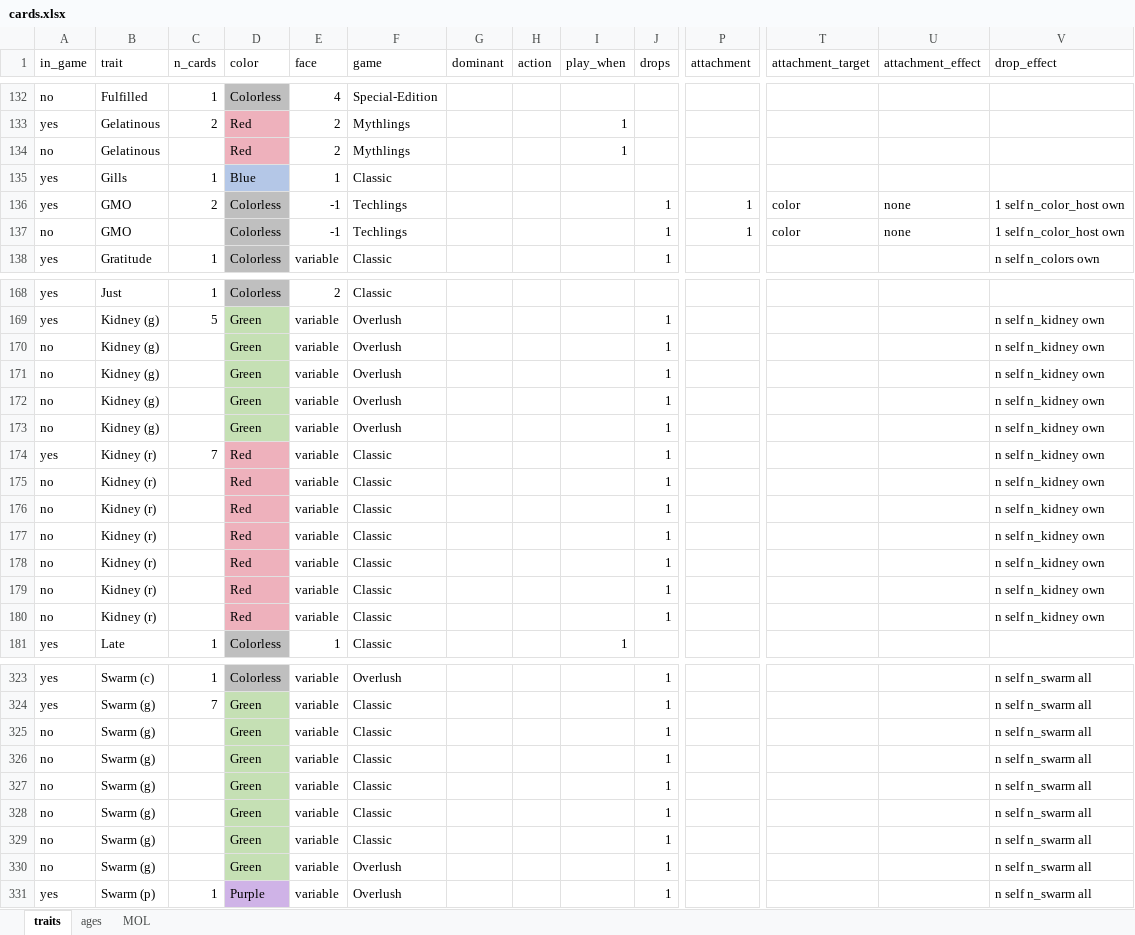
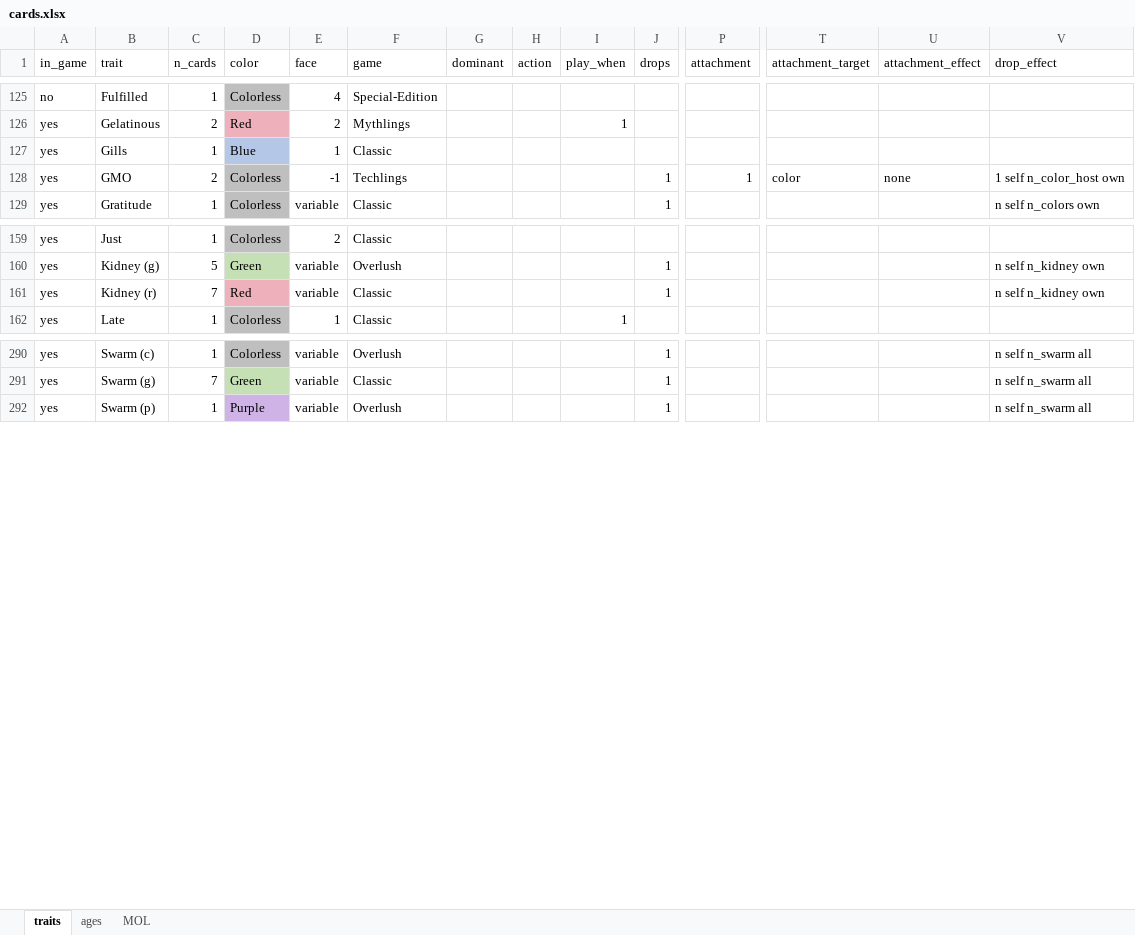
Before and after one commit to azabicki/DoomPy, an Excel workbook: doompy/files/cards.xlsx, sheet traits, drawn as a sheet; only a part is shown, gaps mark what is left out; values as stored, in another font and other column widths than the file's, no borders; table styles not drawn; rows hold the shown columns only; the diff covers the shown part only; the diff names each change by its address in the sheet, - before the commit and + after, or states it on an @@ line.

Commit message:
changed xlsx sheet to contain one line per trait & add column "n_cards"

```diff
--- a/doompy/files/cards.xlsx (sheet traits)
+++ b/doompy/files/cards.xlsx (sheet traits)
-row 134: no | Gelatinous |  | Red | 2 | Mythlings |  |  | 1
-row 137: no | GMO |  | Colorless | -1 | Techlings |  |  |  | 1 | 1 | color | none | 1 self n_color_host own
-row 170: no | Kidney (g) |  | Green | variable | Overlush |  |  |  | 1 |  |  |  | n self n_kidney own
-row 171: no | Kidney (g) |  | Green | variable | Overlush |  |  |  | 1 |  |  |  | n self n_kidney own
-row 172: no | Kidney (g) |  | Green | variable | Overlush |  |  |  | 1 |  |  |  | n self n_kidney own
-row 173: no | Kidney (g) |  | Green | variable | Overlush |  |  |  | 1 |  |  |  | n self n_kidney own
-row 175: no | Kidney (r) |  | Red | variable | Classic |  |  |  | 1 |  |  |  | n self n_kidney own
-row 176: no | Kidney (r) |  | Red | variable | Classic |  |  |  | 1 |  |  |  | n self n_kidney own
-row 177: no | Kidney (r) |  | Red | variable | Classic |  |  |  | 1 |  |  |  | n self n_kidney own
-row 178: no | Kidney (r) |  | Red | variable | Classic |  |  |  | 1 |  |  |  | n self n_kidney own
-row 179: no | Kidney (r) |  | Red | variable | Classic |  |  |  | 1 |  |  |  | n self n_kidney own
-row 180: no | Kidney (r) |  | Red | variable | Classic |  |  |  | 1 |  |  |  | n self n_kidney own
-row 325: no | Swarm (g) |  | Green | variable | Classic |  |  |  | 1 |  |  |  | n self n_swarm all
-row 326: no | Swarm (g) |  | Green | variable | Classic |  |  |  | 1 |  |  |  | n self n_swarm all
-row 327: no | Swarm (g) |  | Green | variable | Classic |  |  |  | 1 |  |  |  | n self n_swarm all
-row 328: no | Swarm (g) |  | Green | variable | Classic |  |  |  | 1 |  |  |  | n self n_swarm all
-row 329: no | Swarm (g) |  | Green | variable | Classic |  |  |  | 1 |  |  |  | n self n_swarm all
-row 330: no | Swarm (g) |  | Green | variable | Overlush |  |  |  | 1 |  |  |  | n self n_swarm all
```
Also changed, not shown: 27 removed rows and 1 edited cell elsewhere in this sheet, 1 other file.
